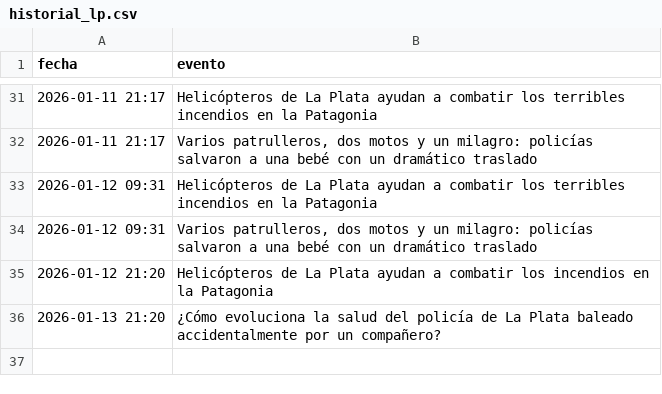
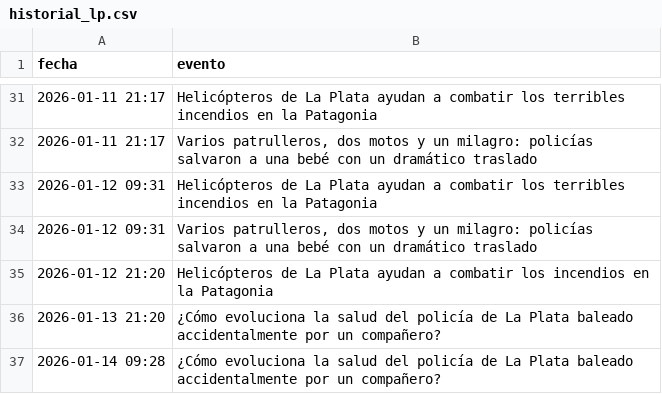
Before and after one commit to FacundoSu1986/monitor-servicios-lp, a CSV file: historial_lp.csv, drawn as a sheet; only a part is shown, gaps mark what is left out; the diff names each change by its address in the sheet, - before the commit and + after, or states it on an @@ line.

```diff
--- a/historial_lp.csv
+++ b/historial_lp.csv
+row 37: 2026-01-14 09:28 | ¿Cómo evoluciona la salud del policía de La Plata baleado accidentalmente por un compañero?
```
